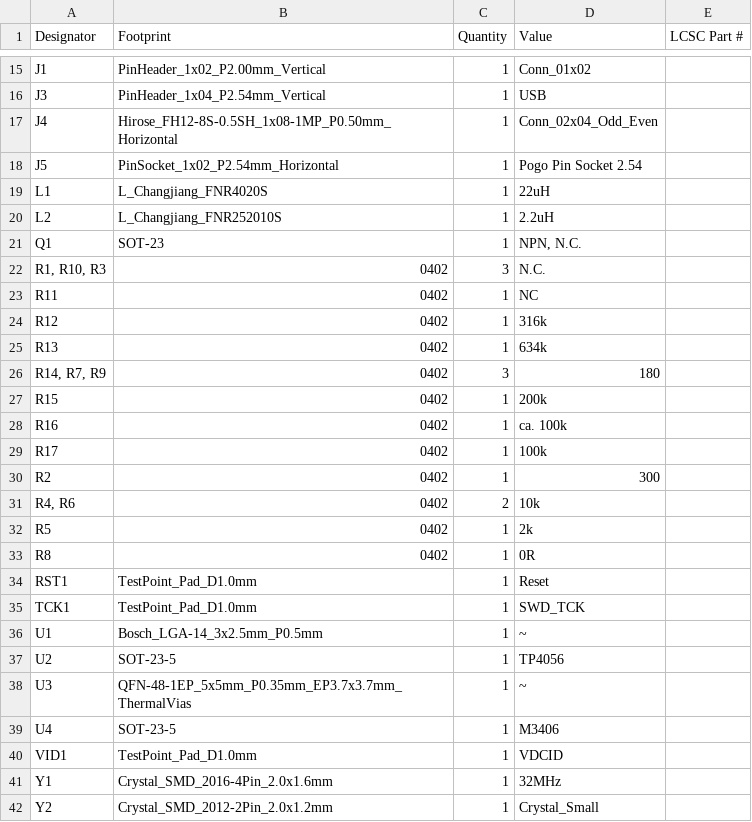
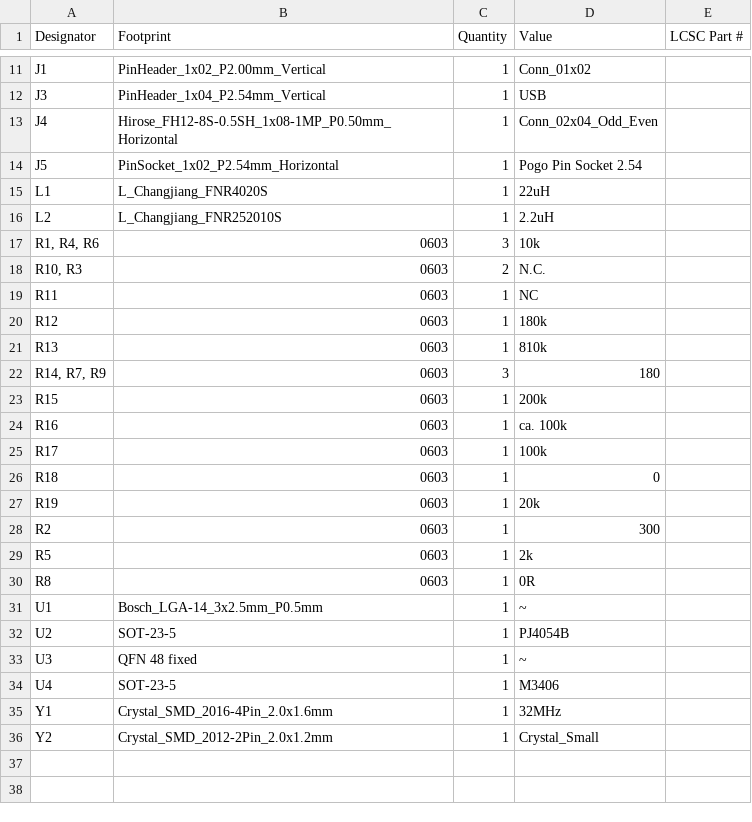
Before and after one commit to MWehning/CH582battery, a CSV file: production/bom.csv, drawn as a sheet; only a part is shown, gaps mark what is left out; the diff covers the shown part only.

```diff
--- a/production/bom.csv
+++ b/production/bom.csv
@@ -20,22 +16,20 @@ L1,L_Changjiang_FNR4020S,1,22uH,
 L2,L_Changjiang_FNR252010S,1,2.2uH,
-Q1,SOT-23,1,"NPN, N.C.",
-"R1, R10, R3",0402,3,N.C.,
-R11,0402,1,NC,
-R12,0402,1,316k,
-R13,0402,1,634k,
-"R14, R7, R9",0402,3,180,
-R15,0402,1,200k,
-R16,0402,1,ca. 100k,
-R17,0402,1,100k,
-R2,0402,1,300,
-"R4, R6",0402,2,10k,
-R5,0402,1,2k,
-R8,0402,1,0R,
-RST1,TestPoint_Pad_D1.0mm,1,Reset,
-TCK1,TestPoint_Pad_D1.0mm,1,SWD_TCK,
+"R1, R4, R6",0603,3,10k,
+"R10, R3",0603,2,N.C.,
+R11,0603,1,NC,
+R12,0603,1,180k,
+R13,0603,1,810k,
+"R14, R7, R9",0603,3,180,
+R15,0603,1,200k,
+R16,0603,1,ca. 100k,
+R17,0603,1,100k,
+R18,0603,1,0,
+R19,0603,1,20k,
+R2,0603,1,300,
+R5,0603,1,2k,
+R8,0603,1,0R,
 U1,Bosch_LGA-14_3x2.5mm_P0.5mm,1,~,
-U2,SOT-23-5,1,TP4056,
-U3,QFN-48-1EP_5x5mm_P0.35mm_EP3.7x3.7mm_ThermalVias,1,~,
+U2,SOT-23-5,1,PJ4054B,
+U3,QFN 48 fixed,1,~,
 U4,SOT-23-5,1,M3406,
-VID1,TestPoint_Pad_D1.0mm,1,VDCID,
 Y1,Crystal_SMD_2016-4Pin_2.0x1.6mm,1,32MHz,
```
Also changed, not shown: 4 removed rows and 2 edited cells elsewhere in this file, production/designators.csv, production/positions.csv, 27 other files.
